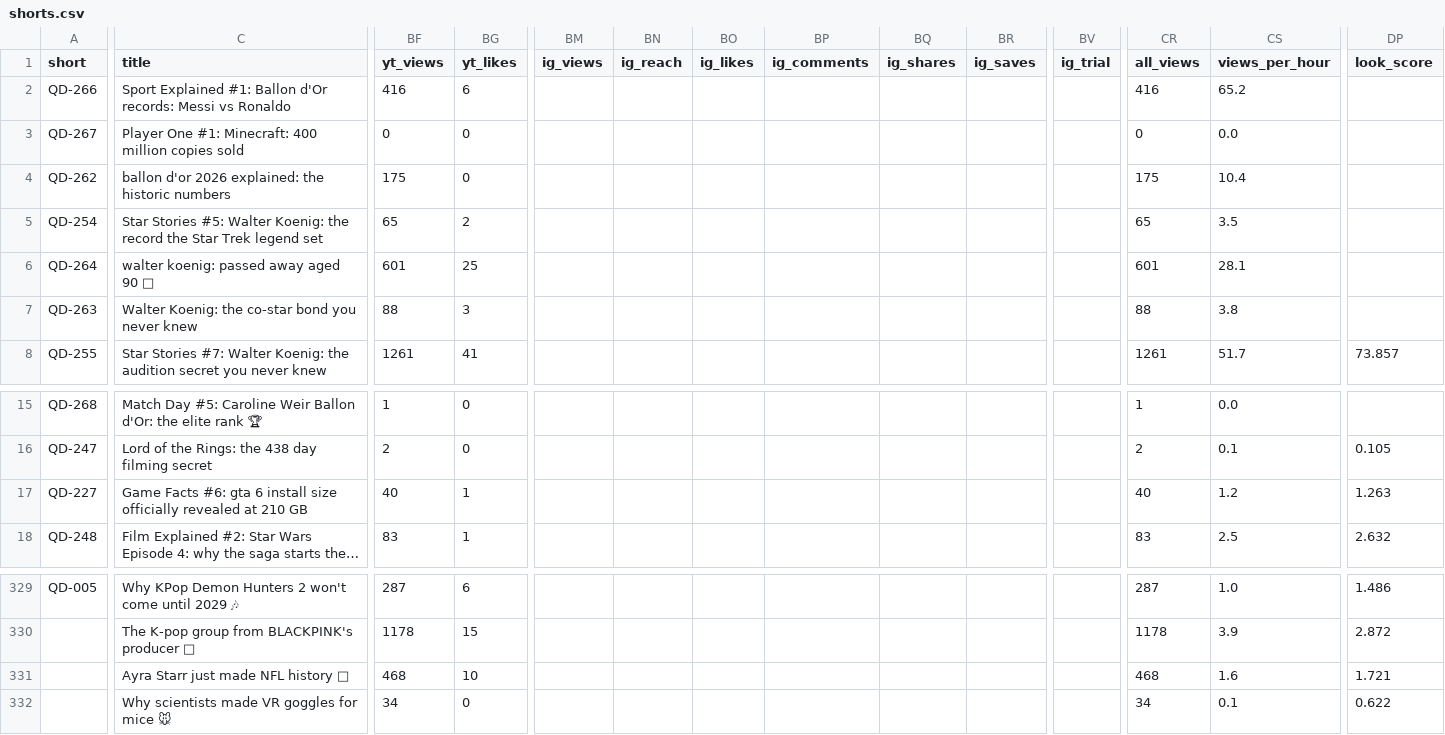
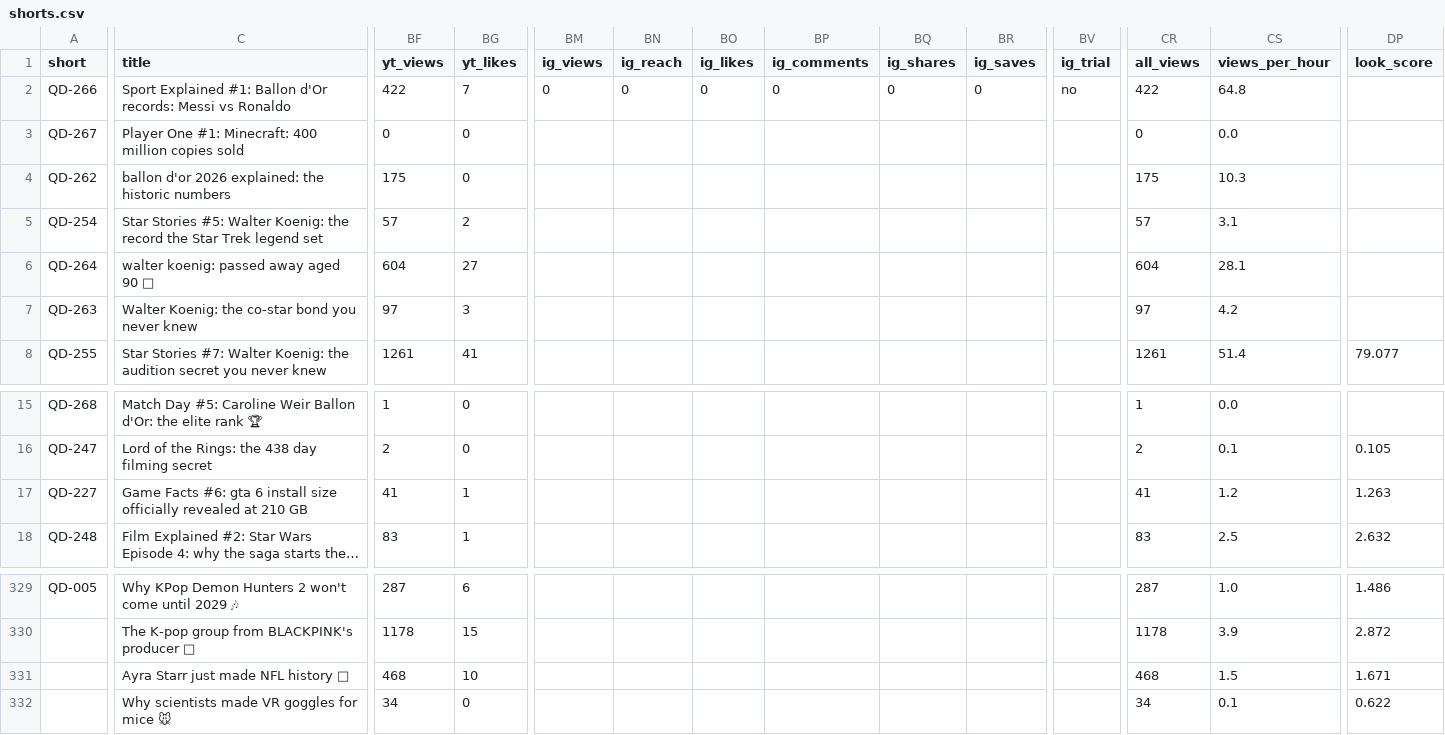
Before and after one commit to quickplay-studio/quickplay-autopilot, a CSV file: analytics/shorts.csv, drawn as a sheet; only a part is shown, gaps mark what is left out; long unchanged cells end in …; the diff covers the shown part only; the diff names each change by its address in the sheet, - before the commit and + after, or states it on an @@ line.

```diff
--- a/analytics/shorts.csv
+++ b/analytics/shorts.csv
-BF2 (yt_views): 416
+BF2 (yt_views): 422
-BG2 (yt_likes): 6
+BG2 (yt_likes): 7
-BM2 (ig_views): (empty)
+BM2 (ig_views): 0
-BN2 (ig_reach): (empty)
+BN2 (ig_reach): 0
-BO2 (ig_likes): (empty)
+BO2 (ig_likes): 0
-BP2 (ig_comments): (empty)
+BP2 (ig_comments): 0
-BQ2 (ig_shares): (empty)
+BQ2 (ig_shares): 0
-BR2 (ig_saves): (empty)
+BR2 (ig_saves): 0
-BV2 (ig_trial): (empty)
+BV2 (ig_trial): no
-CR2 (all_views): 416
+CR2 (all_views): 422
-CS2 (views_per_hour): 65.2
+CS2 (views_per_hour): 64.8
-CS4 (views_per_hour): 10.4
+CS4 (views_per_hour): 10.3
-BF5 (yt_views): 65
+BF5 (yt_views): 57
-CR5 (all_views): 65
+CR5 (all_views): 57
-CS5 (views_per_hour): 3.5
+CS5 (views_per_hour): 3.1
-BF6 (yt_views): 601
+BF6 (yt_views): 604
-BG6 (yt_likes): 25
+BG6 (yt_likes): 27
-CR6 (all_views): 601
+CR6 (all_views): 604
-BF7 (yt_views): 88
+BF7 (yt_views): 97
-CR7 (all_views): 88
+CR7 (all_views): 97
-CS7 (views_per_hour): 3.8
+CS7 (views_per_hour): 4.2
-CS8 (views_per_hour): 51.7
+CS8 (views_per_hour): 51.4
-DP8 (look_score): 73.857
+DP8 (look_score): 79.077
-BF17 (yt_views): 40
+BF17 (yt_views): 41
-CR17 (all_views): 40
+CR17 (all_views): 41
-CS331 (views_per_hour): 1.6
+CS331 (views_per_hour): 1.5
-DP331 (look_score): 1.721
+DP331 (look_score): 1.671
```
Also changed, not shown: 61 edited cells elsewhere in this file, analytics/breakouts.csv, analytics/daily.csv, 9 other files.
